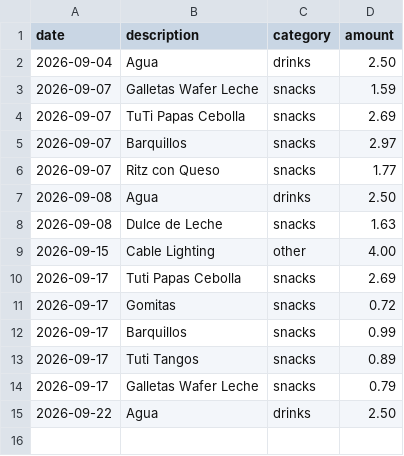
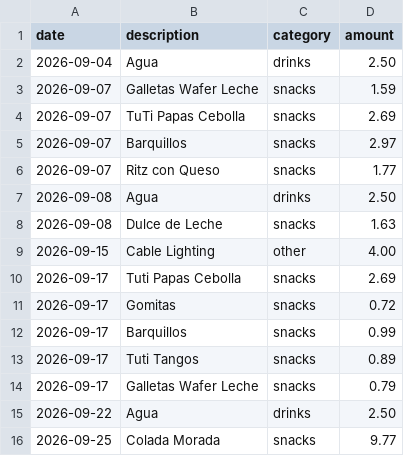
Before and after one commit to TecnicoLabFisica/OfficePantry, a CSV file: data/expenses.csv, drawn as a sheet; the diff names each change by its address in the sheet, - before the commit and + after, or states it on an @@ line.

Commit message:
paid: colada morada for 9.77

```diff
--- a/data/expenses.csv
+++ b/data/expenses.csv
+row 16: 2026-09-25 | Colada Morada | snacks | 9.77
```
